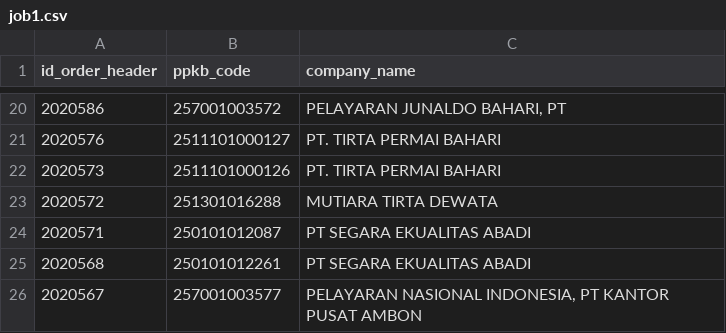
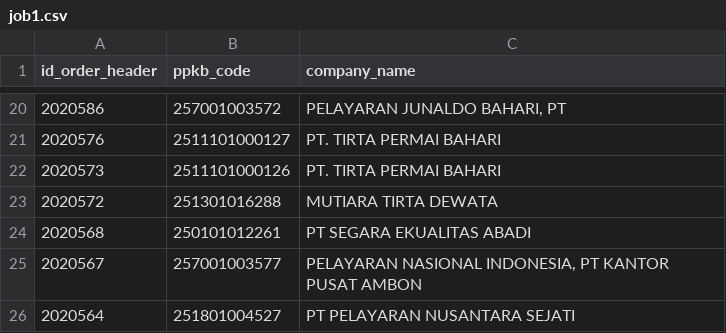
Before and after one commit to Hadi197/JobActy, a CSV file: job1.csv, drawn as a sheet; only a part is shown, gaps mark what is left out; the shorter side is filled out with more unchanged rows.

```diff
--- a/job1.csv
+++ b/job1.csv
@@ -23,3 +23,2 @@ id_order_header,ppkb_code,company_name
 2020572,251301016288,MUTIARA TIRTA DEWATA
-2020571,250101012087,PT SEGARA EKUALITAS ABADI
 2020568,250101012261,PT SEGARA EKUALITAS ABADI
```
Also changed, not shown: job.csv.
